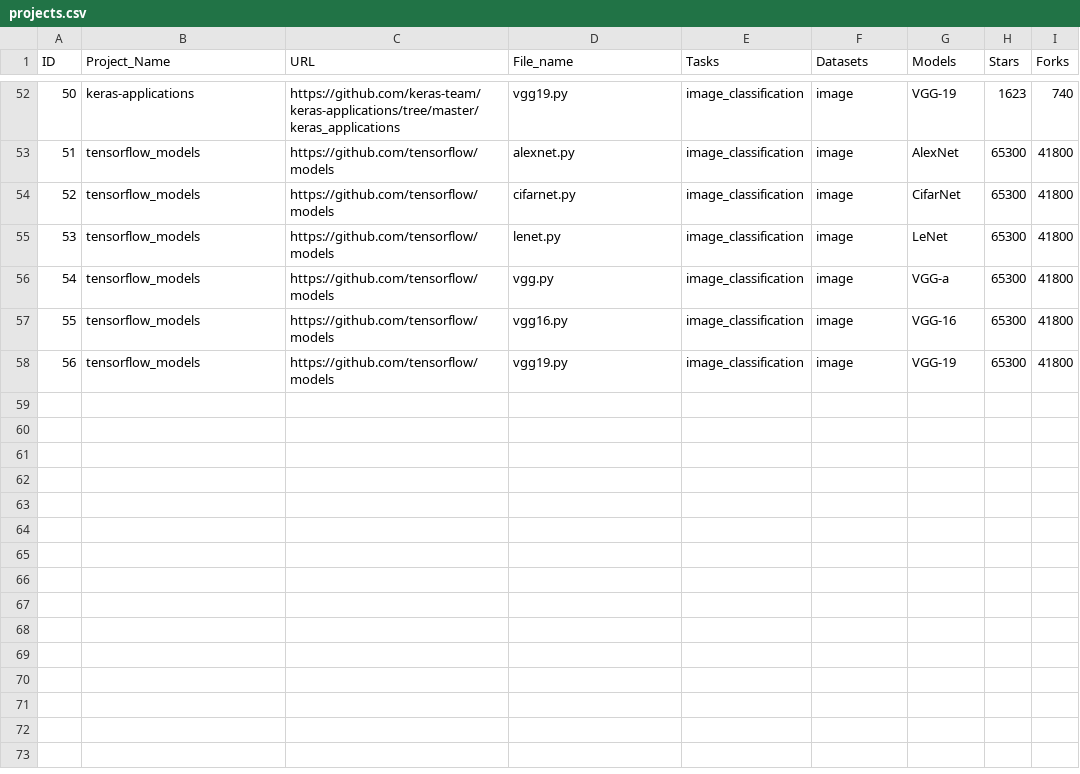
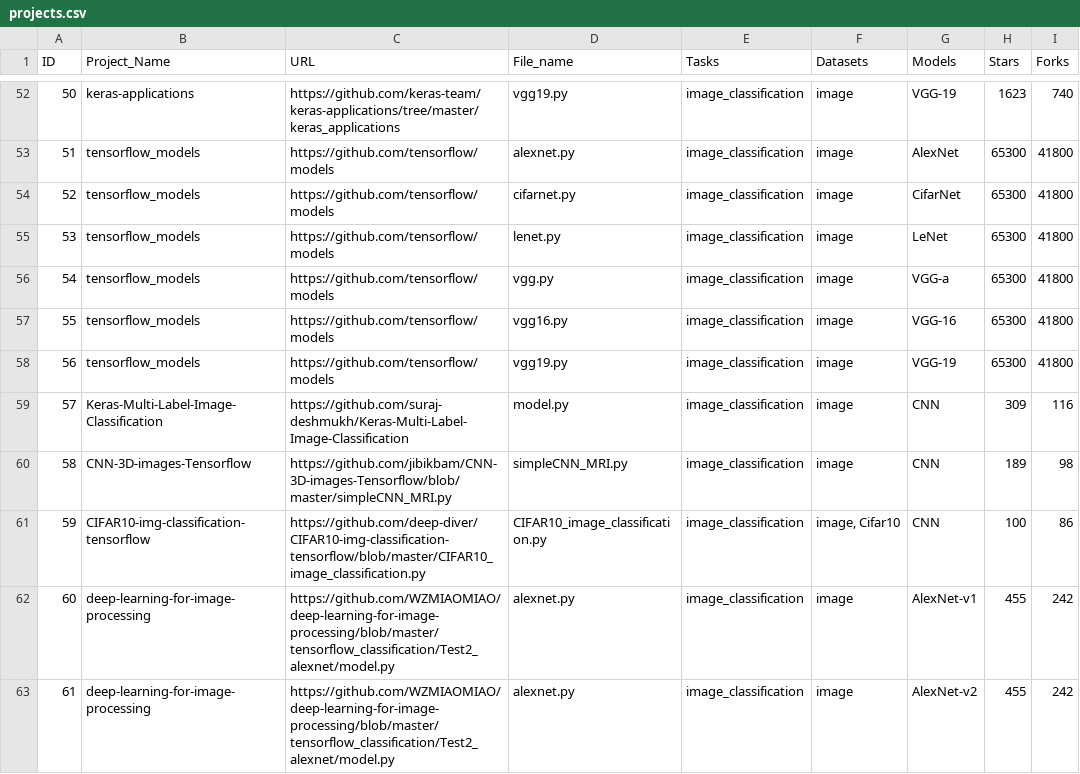
Before and after one commit to tianyi-zhang/ExamploreDL, a CSV file: back-end/code_analysis/projects.csv, drawn as a sheet; only a part is shown, gaps mark what is left out; the diff names each change by its address in the sheet, - before the commit and + after, or states it on an @@ line.

Commit message:
add 60/100 data

```diff
--- a/back-end/code_analysis/projects.csv
+++ b/back-end/code_analysis/projects.csv
+row 59: 57 | Keras-Multi-Label-Image-Classification | https://github.com/suraj-deshmukh/Keras-Multi-Label-Image-Classification | model.py | image_classification | image | CNN | 309 | 116
+row 60: 58 | CNN-3D-images-Tensorflow | https://github.com/jibikbam/CNN-3D-images-Tensorflow/blob/master/simpleCNN_MRI.py | simpleCNN_MRI.py | image_classification | image | CNN | 189 | 98
+row 61: 59 | CIFAR10-img-classification-tensorflow | https://github.com/deep-diver/CIFAR10-img-classification-tensorflow/blob/master/CIFAR10_image_classification.py | CIFAR10_image_classification.py | image_classification | image, Cifar10 | CNN | 100 | 86
+row 62: 60 | deep-learning-for-image-processing | https://github.com/WZMIAOMIAO/deep-learning-for-image-processing/blob/master/tensorflow_classification/Test2_alexnet/model.py | alexnet.py | image_classification | image | AlexNet-v1 | 455 | 242
+row 63: 61 | deep-learning-for-image-processing | https://github.com/WZMIAOMIAO/deep-learning-for-image-processing/blob/master/tensorflow_classification/Test2_alexnet/model.py | alexnet.py | image_classification | image | AlexNet-v2 | 455 | 242
```
Also changed, not shown: interface/static/projects.csv, 15 other files.
